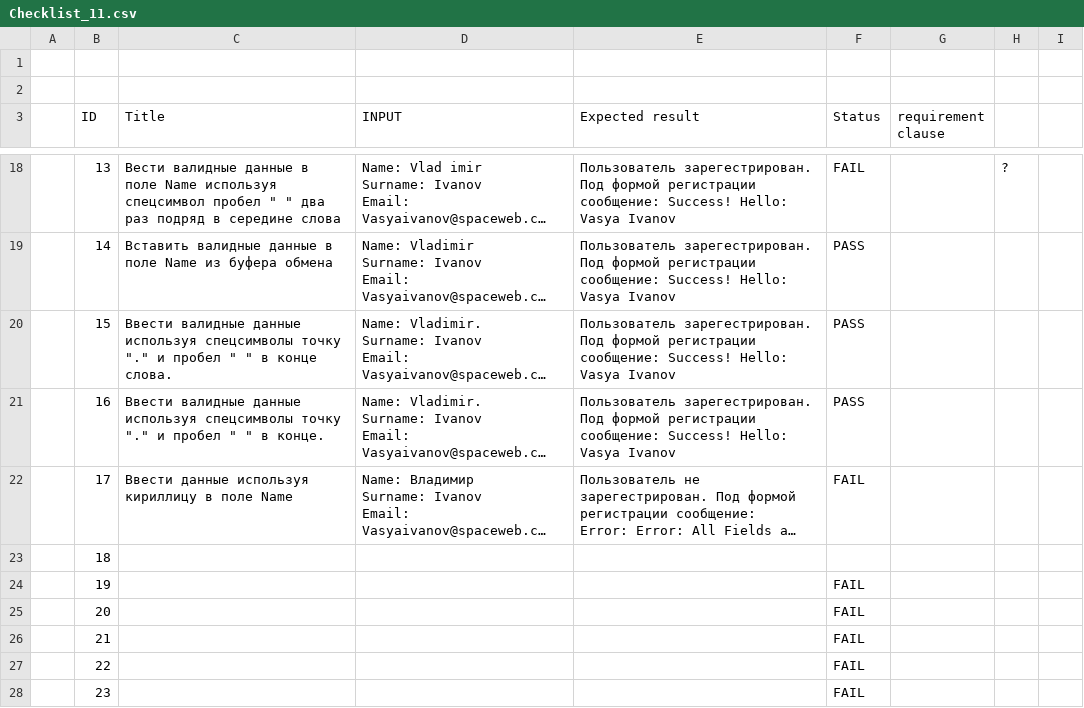
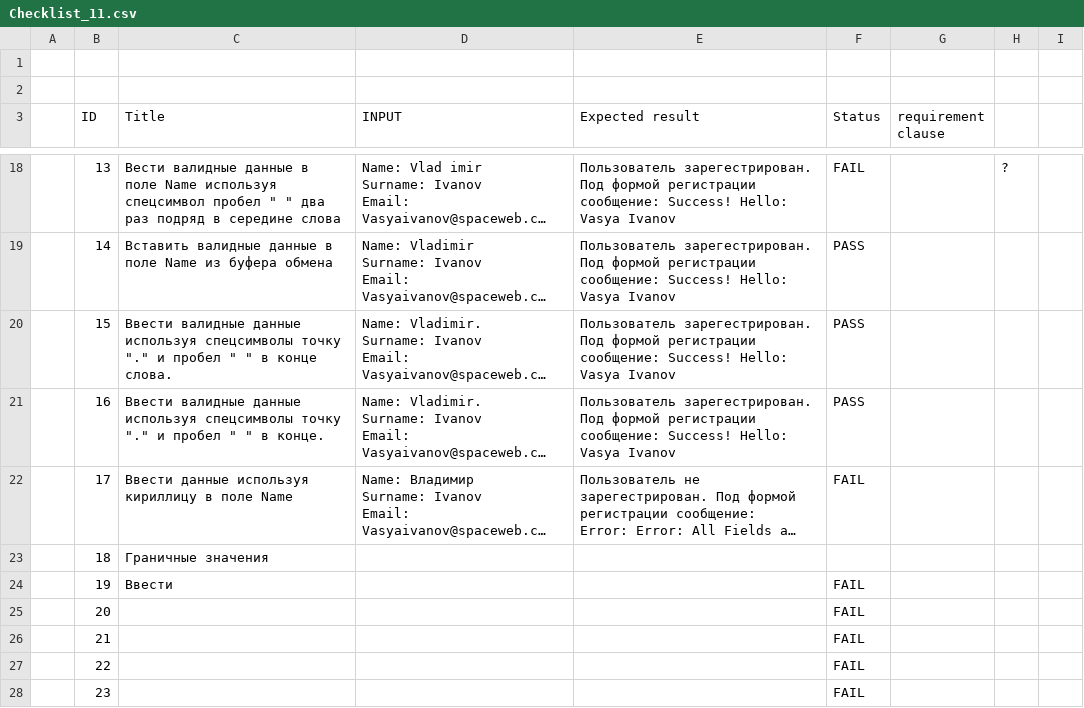
Before and after one commit to gogvyatkin/Group_27, a CSV file: CheckLists/Checklist_11.csv, drawn as a sheet; only a part is shown, gaps mark what is left out; long unchanged cells end in …; the diff names each change by its address in the sheet, - before the commit and + after, or states it on an @@ line.

Commit message:
edit Checklist file

```diff
--- a/CheckLists/Checklist_11.csv
+++ b/CheckLists/Checklist_11.csv
-C23 (Title): (empty)
+C23 (Title): Граничные значения
-C24 (Title): (empty)
+C24 (Title): Ввести
```
